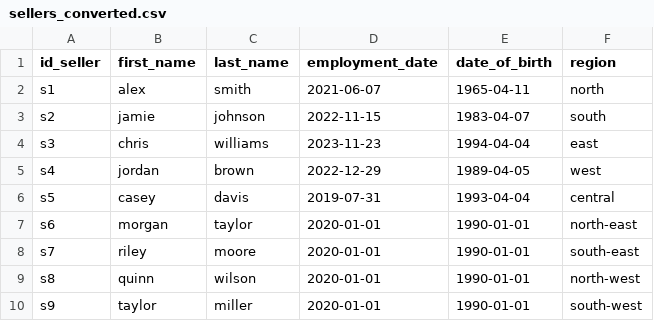
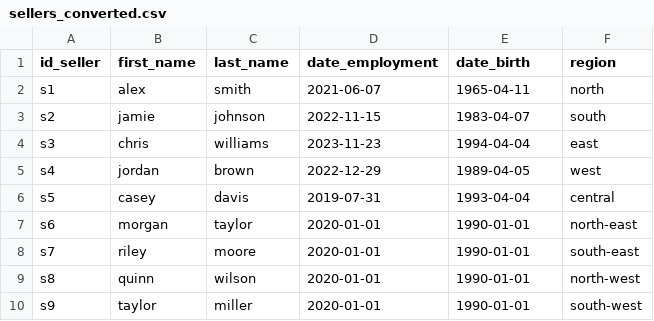
Before and after one commit to ad-sz/sellers-data-engineering, a CSV file: data/converted_data_csv/sellers_converted.csv, drawn as a sheet.

```diff
--- a/data/converted_data_csv/sellers_converted.csv
+++ b/data/converted_data_csv/sellers_converted.csv
@@ -1,2 +1,2 @@
-id_seller;first_name;last_name;employment_date;date_of_birth;region
+id_seller;first_name;last_name;date_employment;date_birth;region
 s1;alex;smith;2021-06-07;1965-04-11;north
```
Also changed, not shown: data/converted_data_csv/inventory_status_converted.csv, 6 other files.
